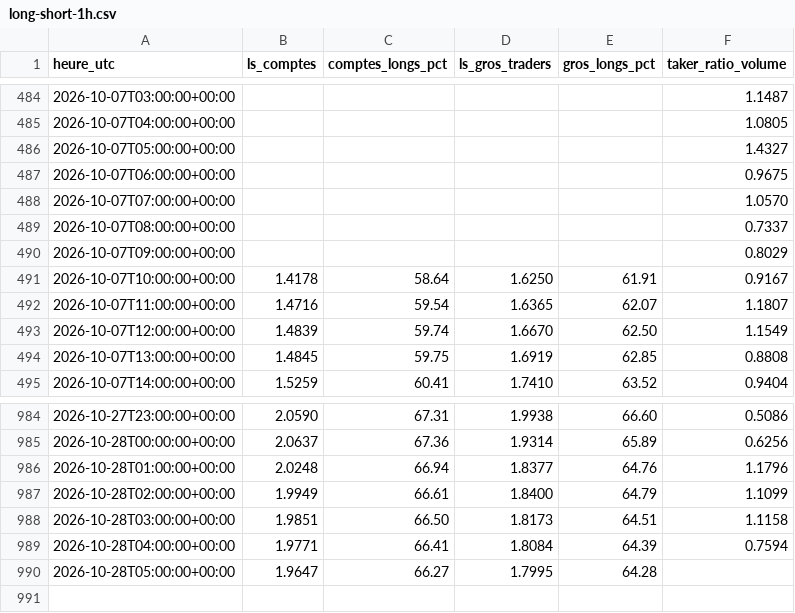
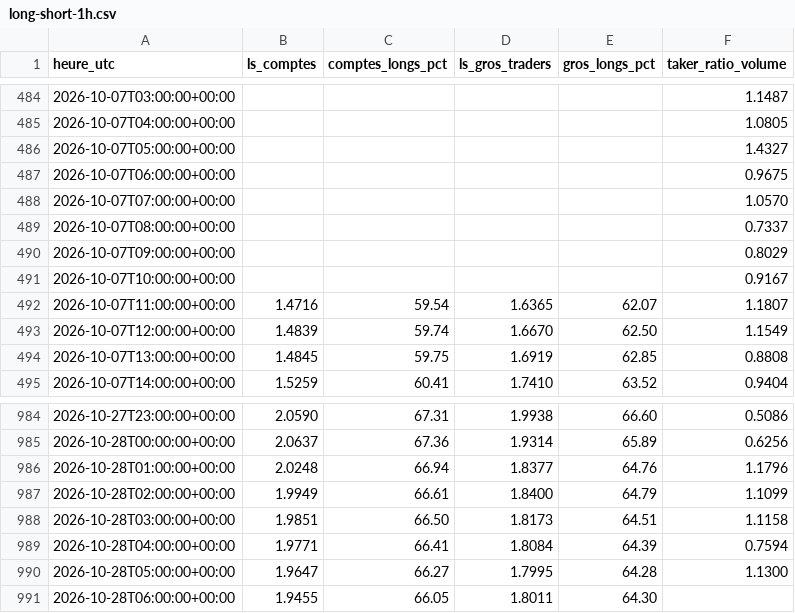
Before and after one commit to lorenzoapro12-jpg/samsara-live, a CSV file: series/long-short-1h.csv, drawn as a sheet; only a part is shown, gaps mark what is left out.

```diff
--- a/series/long-short-1h.csv
+++ b/series/long-short-1h.csv
@@ -490,3 +490,3 @@ heure_utc,ls_comptes,comptes_longs_pct,ls_gros_traders,gros_longs_pct,taker_rati
 2026-10-07T09:00:00+00:00,,,,,0.8029
-2026-10-07T10:00:00+00:00,1.4178,58.64,1.6250,61.91,0.9167
+2026-10-07T10:00:00+00:00,,,,,0.9167
 2026-10-07T11:00:00+00:00,1.4716,59.54,1.6365,62.07,1.1807
@@ -989,2 +989,3 @@ heure_utc,ls_comptes,comptes_longs_pct,ls_gros_traders,gros_longs_pct,taker_rati
 2026-10-28T04:00:00+00:00,1.9771,66.41,1.8084,64.39,0.7594
-2026-10-28T05:00:00+00:00,1.9647,66.27,1.7995,64.28,
+2026-10-28T05:00:00+00:00,1.9647,66.27,1.7995,64.28,1.1300
+2026-10-28T06:00:00+00:00,1.9455,66.05,1.8011,64.30,
```
Also changed, not shown: series/open-interest-1h.csv, series/positionnement/2026-10.csv, 1 other file.
